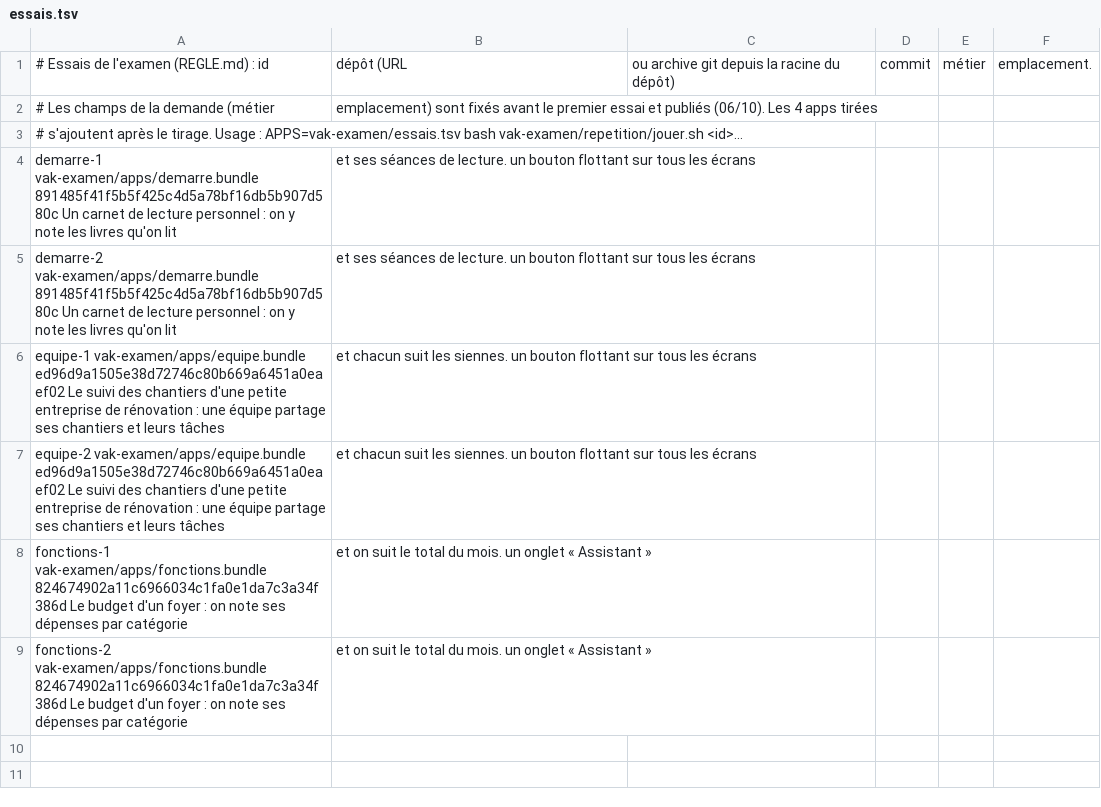
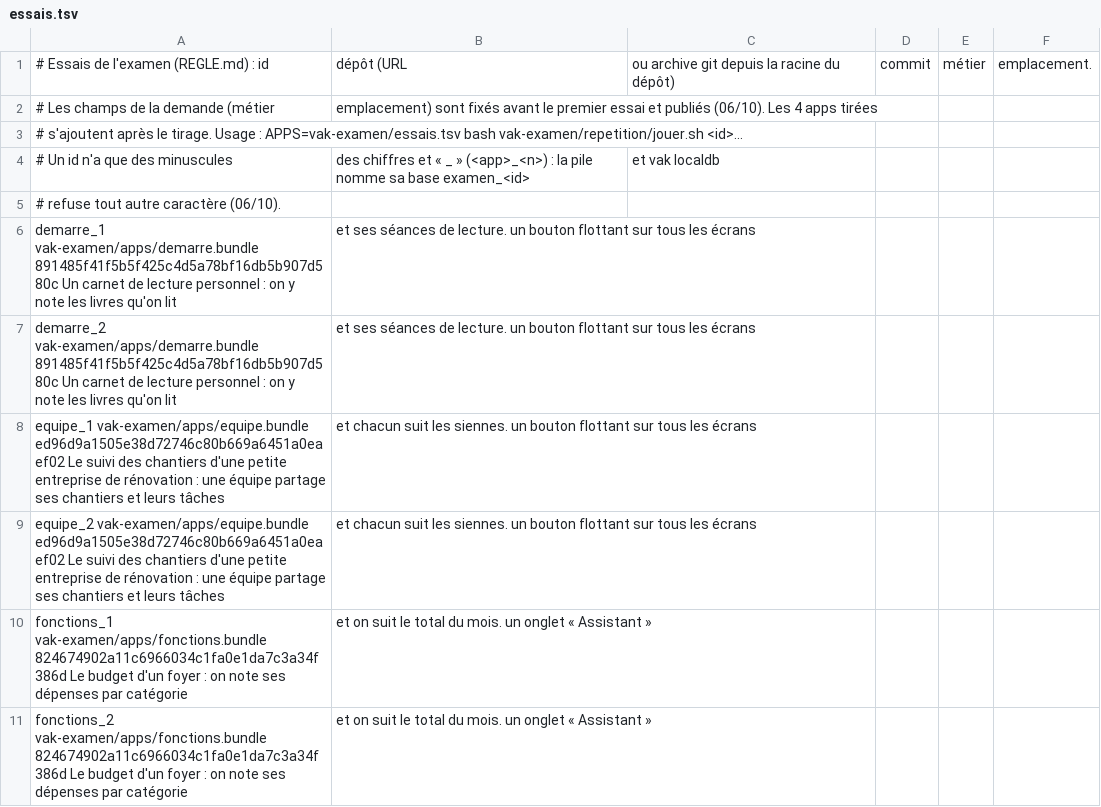
Before and after one commit to ismailhamido11-art/vak-examen, a TSV file: vak-examen/essais.tsv, drawn as a sheet.

```diff
--- a/vak-examen/essais.tsv
+++ b/vak-examen/essais.tsv
@@ -3,7 +3,9 @@
 # s'ajoutent après le tirage. Usage : APPS=vak-examen/essais.tsv bash vak-examen/repetition/jouer.sh <id>…
-demarre-1	vak-examen/apps/demarre.bundle	891485f41f5b5f425c4d5a78bf16db5b907d580c	Un carnet de lecture personnel : on y note les livres qu'on lit, et ses séances de lecture.	un bouton flottant sur tous les écrans
-demarre-2	vak-examen/apps/demarre.bundle	891485f41f5b5f425c4d5a78bf16db5b907d580c	Un carnet de lecture personnel : on y note les livres qu'on lit, et ses séances de lecture.	un bouton flottant sur tous les écrans
-equipe-1	vak-examen/apps/equipe.bundle	ed96d9a1505e38d72746c80b669a6451a0eaef02	Le suivi des chantiers d'une petite entreprise de rénovation : une équipe partage ses chantiers et leurs tâches, et chacun suit les siennes.	un bouton flottant sur tous les écrans
-equipe-2	vak-examen/apps/equipe.bundle	ed96d9a1505e38d72746c80b669a6451a0eaef02	Le suivi des chantiers d'une petite entreprise de rénovation : une équipe partage ses chantiers et leurs tâches, et chacun suit les siennes.	un bouton flottant sur tous les écrans
-fonctions-1	vak-examen/apps/fonctions.bundle	824674902a11c6966034c1fa0e1da7c3a34f386d	Le budget d'un foyer : on note ses dépenses par catégorie, et on suit le total du mois.	un onglet « Assistant »
-fonctions-2	vak-examen/apps/fonctions.bundle	824674902a11c6966034c1fa0e1da7c3a34f386d	Le budget d'un foyer : on note ses dépenses par catégorie, et on suit le total du mois.	un onglet « Assistant »
+# Un id n'a que des minuscules, des chiffres et « _ » (<app>_<n>) : la pile nomme sa base examen_<id>, et vak localdb
+# refuse tout autre caractère (06/10).
+demarre_1	vak-examen/apps/demarre.bundle	891485f41f5b5f425c4d5a78bf16db5b907d580c	Un carnet de lecture personnel : on y note les livres qu'on lit, et ses séances de lecture.	un bouton flottant sur tous les écrans
+demarre_2	vak-examen/apps/demarre.bundle	891485f41f5b5f425c4d5a78bf16db5b907d580c	Un carnet de lecture personnel : on y note les livres qu'on lit, et ses séances de lecture.	un bouton flottant sur tous les écrans
+equipe_1	vak-examen/apps/equipe.bundle	ed96d9a1505e38d72746c80b669a6451a0eaef02	Le suivi des chantiers d'une petite entreprise de rénovation : une équipe partage ses chantiers et leurs tâches, et chacun suit les siennes.	un bouton flottant sur tous les écrans
+equipe_2	vak-examen/apps/equipe.bundle	ed96d9a1505e38d72746c80b669a6451a0eaef02	Le suivi des chantiers d'une petite entreprise de rénovation : une équipe partage ses chantiers et leurs tâches, et chacun suit les siennes.	un bouton flottant sur tous les écrans
+fonctions_1	vak-examen/apps/fonctions.bundle	824674902a11c6966034c1fa0e1da7c3a34f386d	Le budget d'un foyer : on note ses dépenses par catégorie, et on suit le total du mois.	un onglet « Assistant »
+fonctions_2	vak-examen/apps/fonctions.bundle	824674902a11c6966034c1fa0e1da7c3a34f386d	Le budget d'un foyer : on note ses dépenses par catégorie, et on suit le total du mois.	un onglet « Assistant »
```
Also changed, not shown: 13 other files.
